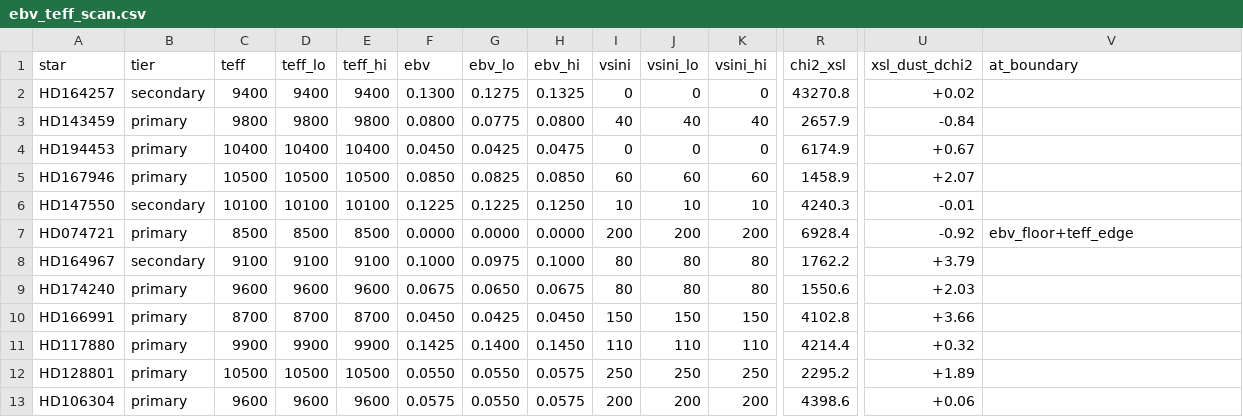
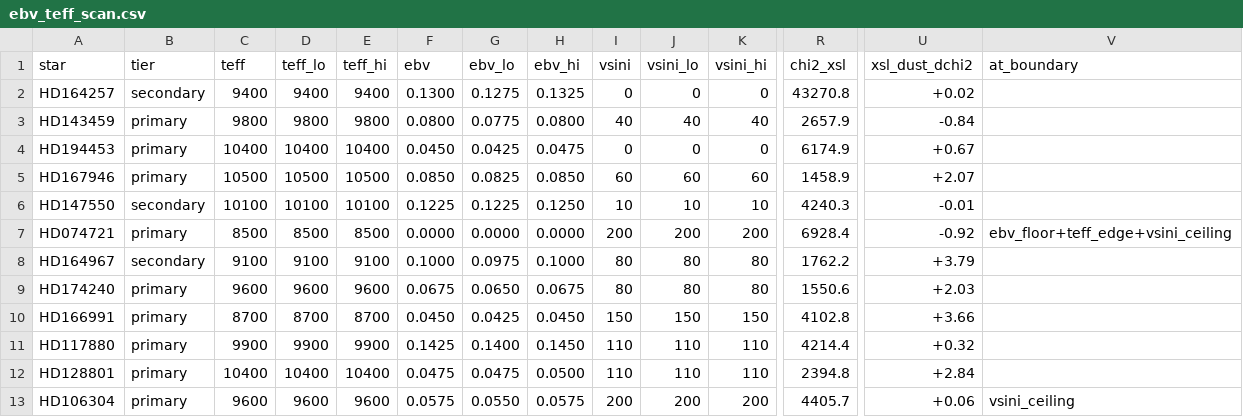
Before and after one commit to bd-j/ngsl-explore, a CSV file: data/ebv_teff_scan.csv, drawn as a sheet; only a part is shown, gaps mark what is left out; the diff names each change by its address in the sheet, - before the commit and + after, or states it on an @@ line.

```diff
--- a/data/ebv_teff_scan.csv
+++ b/data/ebv_teff_scan.csv
-V7 (at_boundary): ebv_floor+teff_edge
+V7 (at_boundary): ebv_floor+teff_edge+vsini_ceiling
-C12 (teff): 10500
+C12 (teff): 10400
-D12 (teff_lo): 10500
+D12 (teff_lo): 10400
-E12 (teff_hi): 10500
+E12 (teff_hi): 10400
-F12 (ebv): 0.0550
+F12 (ebv): 0.0475
-G12 (ebv_lo): 0.0550
+G12 (ebv_lo): 0.0475
-H12 (ebv_hi): 0.0575
+H12 (ebv_hi): 0.0500
-I12 (vsini): 250
+I12 (vsini): 110
-J12 (vsini_lo): 250
+J12 (vsini_lo): 110
-K12 (vsini_hi): 250
+K12 (vsini_hi): 110
-R12 (chi2_xsl): 2295.2
+R12 (chi2_xsl): 2394.8
-U12 (xsl_dust_dchi2): +1.89
+U12 (xsl_dust_dchi2): +2.84
-R13 (chi2_xsl): 4398.6
+R13 (chi2_xsl): 4405.7
-V13 (at_boundary): (empty)
+V13 (at_boundary): vsini_ceiling
```
Also changed, not shown: data/vsini_mask_test.csv, 57 other files.
